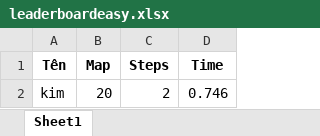
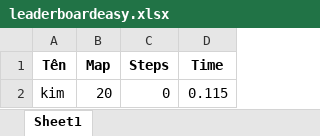
Before and after one commit to ntmkimm/MAZE-GAME-PATH-FINDING-HCMUS, an Excel workbook: save_data/leaderboardeasy.xlsx, sheet Sheet1, drawn as a sheet; values as stored, in another font and other column widths than the file's, no borders; the diff names each change by its address in the sheet, - before the commit and + after, or states it on an @@ line.

```diff
--- a/save_data/leaderboardeasy.xlsx (sheet Sheet1)
+++ b/save_data/leaderboardeasy.xlsx (sheet Sheet1)
-C2 (Steps): 2
+C2 (Steps): 0
-D2 (Time): 0.746
+D2 (Time): 0.115
```
Also changed, not shown: 3 other files.
